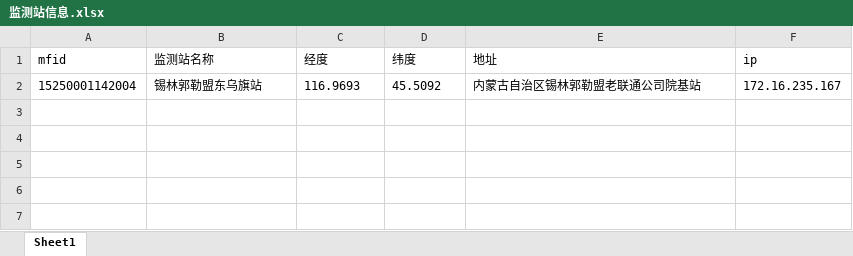
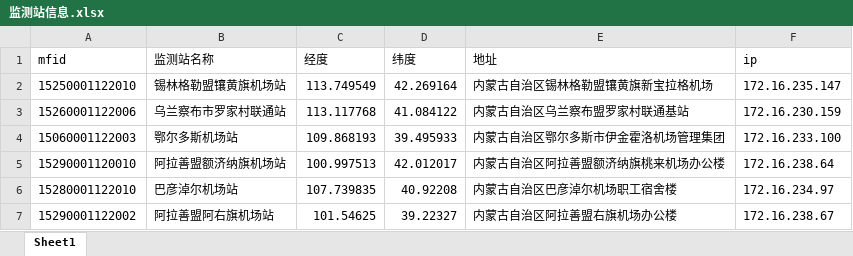
Before and after one commit to aa19920627/tool, an Excel workbook: hj/intergrated_test_tool/data/neimeng/监测站信息.xlsx, sheet Sheet1, drawn as a sheet; values as stored, in another font and other column widths than the file's, no borders; removed rows and columns are numbered as before the commit, all else as after; the diff names each change by its address in the sheet, - before the commit and + after, or states it on an @@ line.

```diff
--- a/hj/intergrated_test_tool/data/neimeng/监测站信息.xlsx (sheet Sheet1)
+++ b/hj/intergrated_test_tool/data/neimeng/监测站信息.xlsx (sheet Sheet1)
-row 2: 15250001142004 | 锡林郭勒盟东乌旗站 | 116.9693 | 45.5092 | 内蒙古自治区锡林郭勒盟老联通公司院基站 | 172.16.235.167
+row 2: 15250001122010 | 锡林格勒盟镶黄旗机场站 | 113.749549 | 42.269164 | 内蒙古自治区锡林格勒盟镶黄旗新宝拉格机场 | 172.16.235.147
+row 3: 15260001122006 | 乌兰察布市罗家村联通站 | 113.117768 | 41.084122 | 内蒙古自治区乌兰察布盟罗家村联通基站 | 172.16.230.159
+row 4: 15060001122003 | 鄂尔多斯机场站 | 109.868193 | 39.495933 | 内蒙古自治区鄂尔多斯市伊金霍洛机场管理集团 | 172.16.233.100
+row 5: 15290001120010 | 阿拉善盟额济纳旗机场站 | 100.997513 | 42.012017 | 内蒙古自治区阿拉善盟额济纳旗桃来机场办公楼 | 172.16.238.64
+row 6: 15280001122010 | 巴彦淖尔机场站 | 107.739835 | 40.92208 | 内蒙古自治区巴彦淖尔机场职工宿舍楼 | 172.16.234.97
+row 7: 15290001122002 | 阿拉善盟阿右旗机场站 | 101.54625 | 39.22327 | 内蒙古自治区阿拉善盟右旗机场办公楼 | 172.16.238.67
```
Also changed, not shown: hj/intergrated_test_tool/data/neimeng/华日注册原子服务信息.xlsx, hj/intergrated_test_tool/data/neimeng/导出报告.xlsx, 3 other files.
